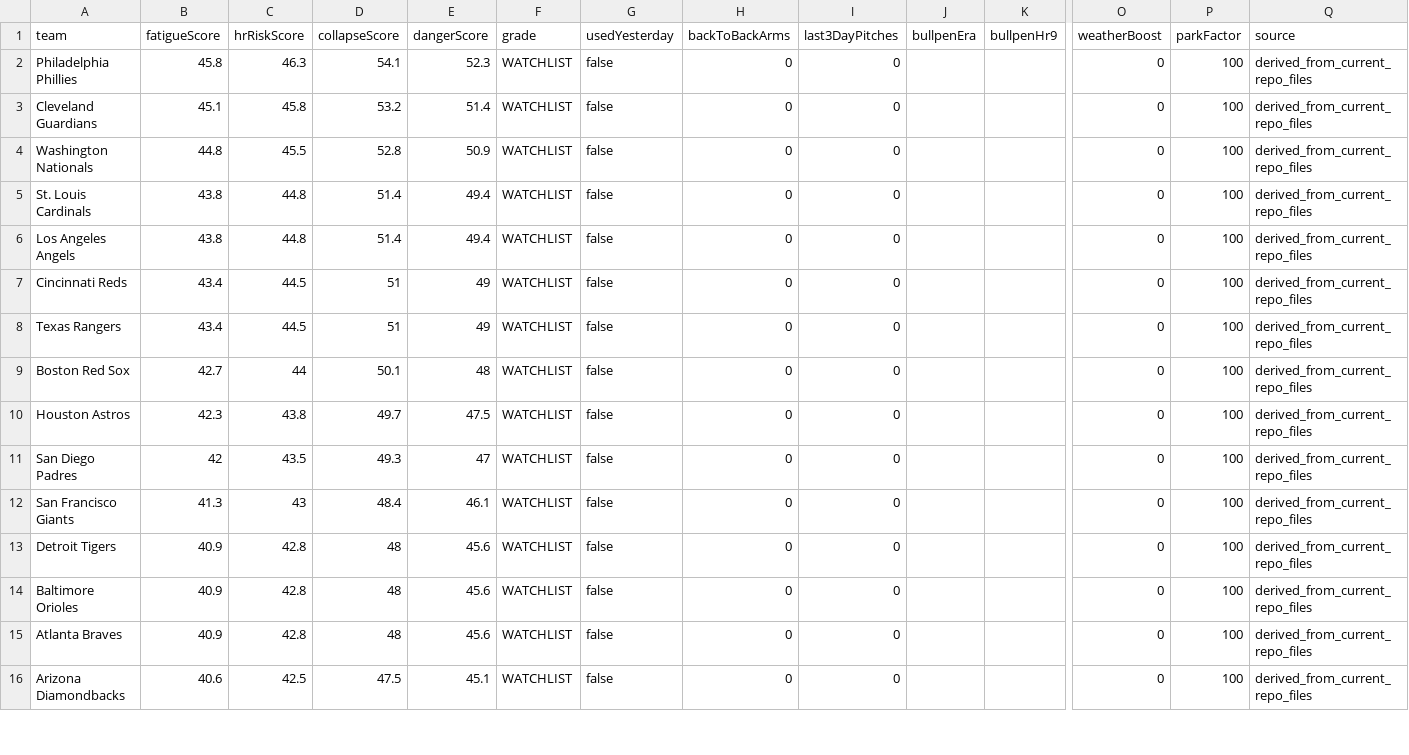
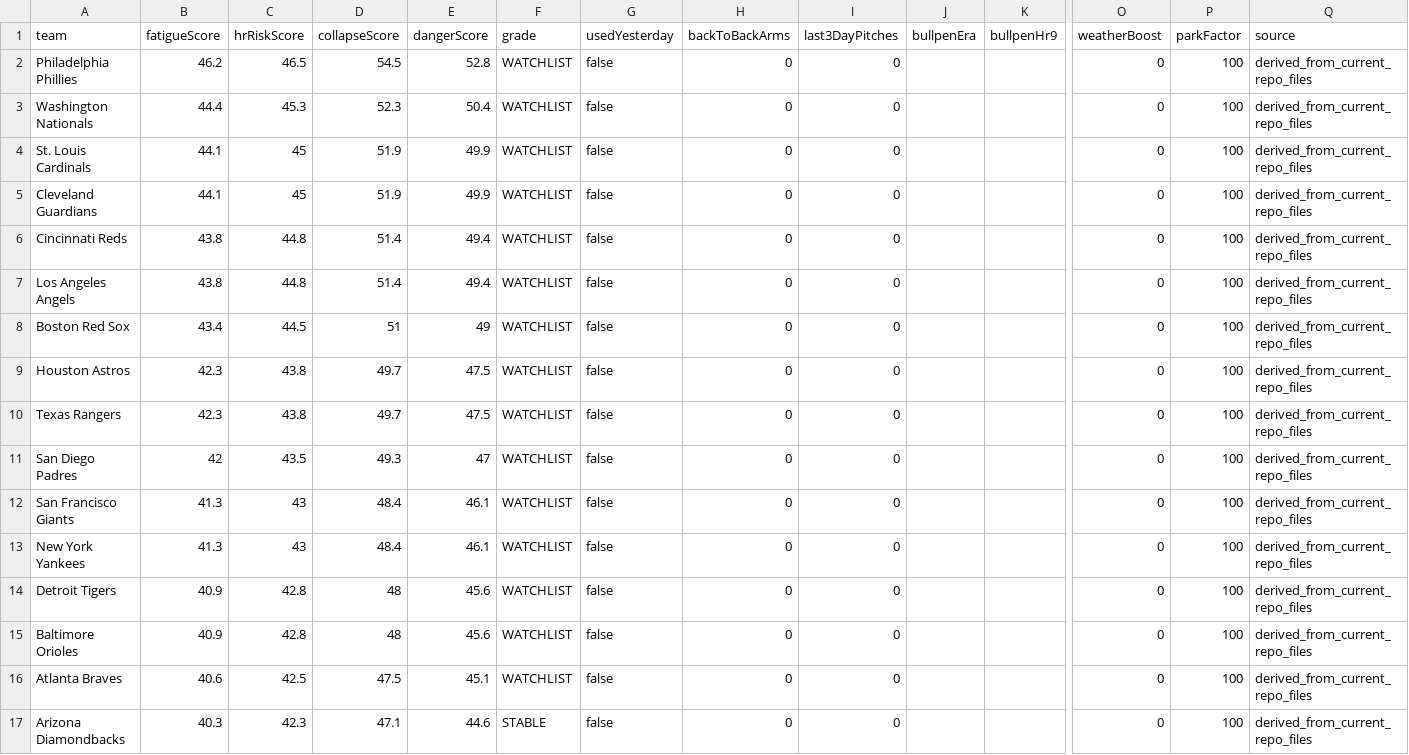
Before and after one commit to sboddy21/TheSlipLab, a CSV file: data/bullpen_collapse_engine.csv, drawn as a sheet; only a part is shown, gaps mark what is left out; removed rows and columns are numbered as before the commit, all else as after; rows hold the shown columns only; the diff covers the shown part only; the diff names each change by its address in the sheet, - before the commit and + after, or states it on an @@ line.

```diff
--- a/data/bullpen_collapse_engine.csv
+++ b/data/bullpen_collapse_engine.csv
-B2 (fatigueScore): 45.8
+B2 (fatigueScore): 46.2
-C2 (hrRiskScore): 46.3
+C2 (hrRiskScore): 46.5
-D2 (collapseScore): 54.1
+D2 (collapseScore): 54.5
-E2 (dangerScore): 52.3
+E2 (dangerScore): 52.8
-row 3: Cleveland Guardians | 45.1 | 45.8 | 53.2 | 51.4 | WATCHLIST | false | 0 | 0 |  |  | 0 | 100 | derived_from_current_repo_files
-B3 (fatigueScore): 44.8
+B3 (fatigueScore): 44.4
-C3 (hrRiskScore): 45.5
+C3 (hrRiskScore): 45.3
-D3 (collapseScore): 52.8
+D3 (collapseScore): 52.3
-E3 (dangerScore): 50.9
+E3 (dangerScore): 50.4
-B4 (fatigueScore): 43.8
+B4 (fatigueScore): 44.1
-C4 (hrRiskScore): 44.8
+C4 (hrRiskScore): 45
-D4 (collapseScore): 51.4
+D4 (collapseScore): 51.9
-E4 (dangerScore): 49.4
+E4 (dangerScore): 49.9
+row 5: Cleveland Guardians | 44.1 | 45 | 51.9 | 49.9 | WATCHLIST | false | 0 | 0 |  |  | 0 | 100 | derived_from_current_repo_files
+row 6: Cincinnati Reds | 43.8 | 44.8 | 51.4 | 49.4 | WATCHLIST | false | 0 | 0 |  |  | 0 | 100 | derived_from_current_repo_files
-row 7: Cincinnati Reds | 43.4 | 44.5 | 51 | 49 | WATCHLIST | false | 0 | 0 |  |  | 0 | 100 | derived_from_current_repo_files
-row 8: Texas Rangers | 43.4 | 44.5 | 51 | 49 | WATCHLIST | false | 0 | 0 |  |  | 0 | 100 | derived_from_current_repo_files
-B8 (fatigueScore): 42.7
+B8 (fatigueScore): 43.4
-C8 (hrRiskScore): 44
+C8 (hrRiskScore): 44.5
-D8 (collapseScore): 50.1
+D8 (collapseScore): 51
-E8 (dangerScore): 48
+E8 (dangerScore): 49
+row 10: Texas Rangers | 42.3 | 43.8 | 49.7 | 47.5 | WATCHLIST | false | 0 | 0 |  |  | 0 | 100 | derived_from_current_repo_files
+row 13: New York Yankees | 41.3 | 43 | 48.4 | 46.1 | WATCHLIST | false | 0 | 0 |  |  | 0 | 100 | derived_from_current_repo_files
-B16 (fatigueScore): 40.9
+B16 (fatigueScore): 40.6
-C16 (hrRiskScore): 42.8
+C16 (hrRiskScore): 42.5
-D16 (collapseScore): 48
+D16 (collapseScore): 47.5
-E16 (dangerScore): 45.6
+E16 (dangerScore): 45.1
-B17 (fatigueScore): 40.6
+B17 (fatigueScore): 40.3
-C17 (hrRiskScore): 42.5
+C17 (hrRiskScore): 42.3
-D17 (collapseScore): 47.5
+D17 (collapseScore): 47.1
-E17 (dangerScore): 45.1
+E17 (dangerScore): 44.6
-F17 (grade): WATCHLIST
+F17 (grade): STABLE
```
Also changed, not shown: 1 added row, 2 removed rows and 5 edited cells elsewhere in this file, 28 other files.
